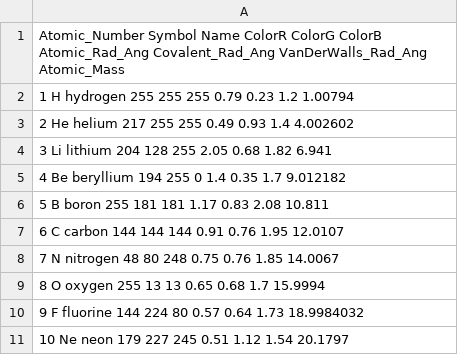
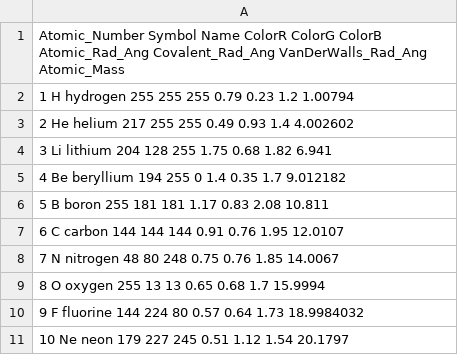
Before and after one commit to BenoitDamota/QuChemReport, a CSV file: quchemreport/utils/Atoms_properties.csv, drawn as a sheet; only a part is shown.

```diff
--- a/quchemreport/utils/Atoms_properties.csv
+++ b/quchemreport/utils/Atoms_properties.csv
@@ -3,3 +3,3 @@ Atomic_Number Symbol     Name     ColorR ColorG ColorB Atomic_Rad_Ang Covalent_R
       2         He      helium      217    255    255       0.49            0.93               1.4           4.002602
-      3         Li      lithium     204    128    255       2.05            0.68               1.82           6.941
+      3         Li      lithium     204    128    255       1.75            0.68               1.82           6.941
       4         Be     beryllium    194    255     0         1.4            0.35               1.7           9.012182
```
Also changed, not shown: 28 other files.
